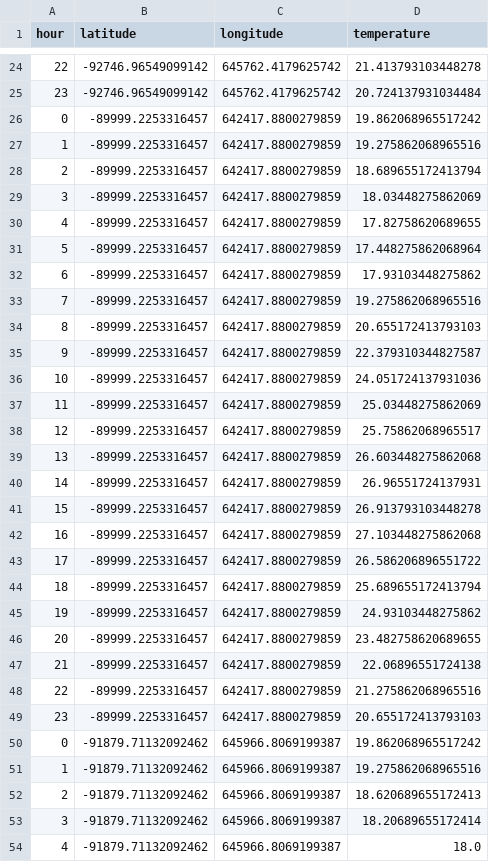
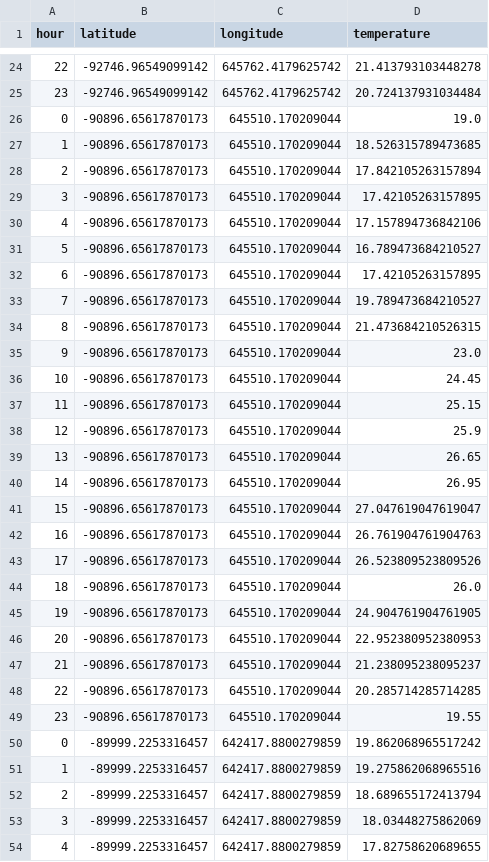
Before and after one commit to khatrigaurav/temperature_modelling, a CSV file: Analytics/temp_data/grouped_data.csv, drawn as a sheet; only a part is shown, gaps mark what is left out; the shorter side is filled out with more unchanged rows; the diff names each change by its address in the sheet, - before the commit and + after, or states it on an @@ line.

```diff
--- a/Analytics/temp_data/grouped_data.csv
+++ b/Analytics/temp_data/grouped_data.csv
+row 26: 0 | -90896.65617870173 | 645510.170209044 | 19.0
+row 27: 1 | -90896.65617870173 | 645510.170209044 | 18.526315789473685
+row 28: 2 | -90896.65617870173 | 645510.170209044 | 17.842105263157894
+row 29: 3 | -90896.65617870173 | 645510.170209044 | 17.42105263157895
+row 30: 4 | -90896.65617870173 | 645510.170209044 | 17.157894736842106
+row 31: 5 | -90896.65617870173 | 645510.170209044 | 16.789473684210527
+row 32: 6 | -90896.65617870173 | 645510.170209044 | 17.42105263157895
+row 33: 7 | -90896.65617870173 | 645510.170209044 | 19.789473684210527
+row 34: 8 | -90896.65617870173 | 645510.170209044 | 21.473684210526315
+row 35: 9 | -90896.65617870173 | 645510.170209044 | 23.0
+row 36: 10 | -90896.65617870173 | 645510.170209044 | 24.45
+row 37: 11 | -90896.65617870173 | 645510.170209044 | 25.15
+row 38: 12 | -90896.65617870173 | 645510.170209044 | 25.9
+row 39: 13 | -90896.65617870173 | 645510.170209044 | 26.65
+row 40: 14 | -90896.65617870173 | 645510.170209044 | 26.95
+row 41: 15 | -90896.65617870173 | 645510.170209044 | 27.047619047619047
+row 42: 16 | -90896.65617870173 | 645510.170209044 | 26.761904761904763
+row 43: 17 | -90896.65617870173 | 645510.170209044 | 26.523809523809526
+row 44: 18 | -90896.65617870173 | 645510.170209044 | 26.0
+row 45: 19 | -90896.65617870173 | 645510.170209044 | 24.904761904761905
+row 46: 20 | -90896.65617870173 | 645510.170209044 | 22.952380952380953
+row 47: 21 | -90896.65617870173 | 645510.170209044 | 21.238095238095237
+row 48: 22 | -90896.65617870173 | 645510.170209044 | 20.285714285714285
+row 49: 23 | -90896.65617870173 | 645510.170209044 | 19.55
```
Also changed, not shown: 4 other files.
